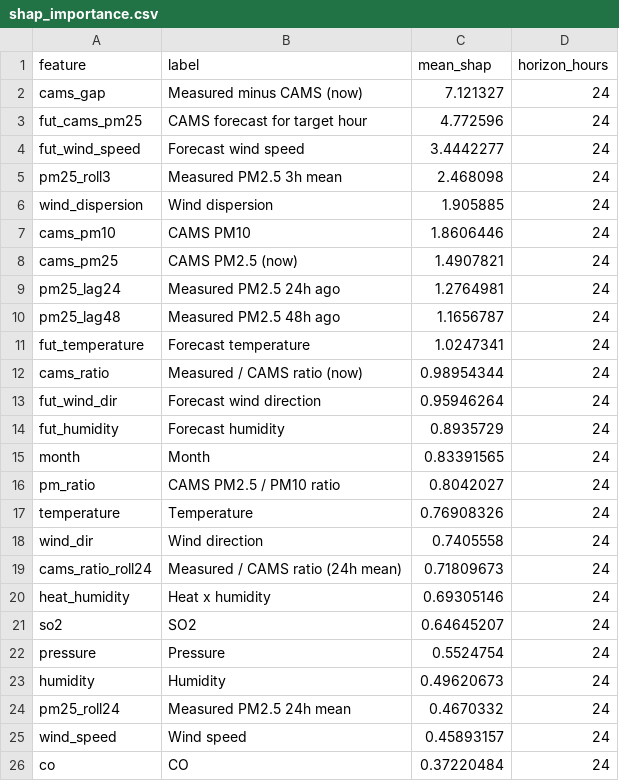
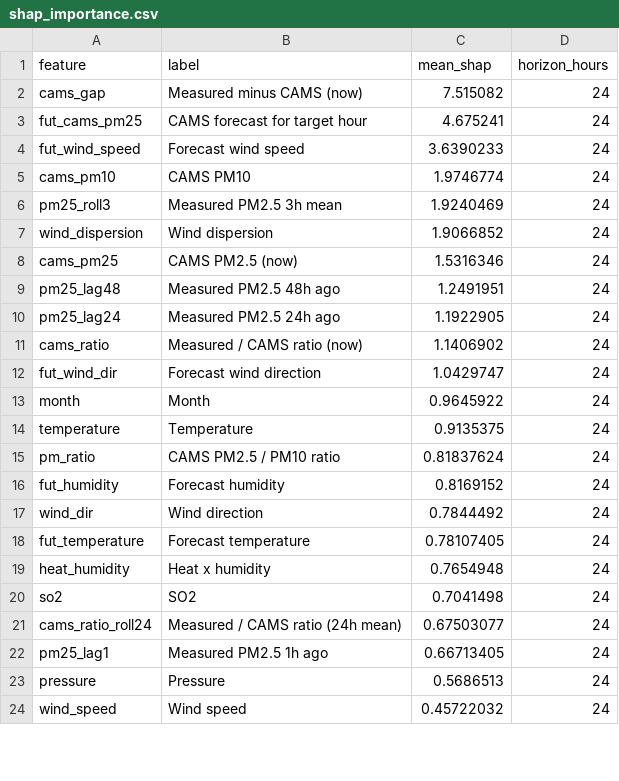
Before and after one commit to MufeedHaider/karachi-aqi-predictor, a CSV file: models/shap_importance.csv, drawn as a sheet; only a part is shown; the diff covers the shown part only.

```diff
--- a/models/shap_importance.csv
+++ b/models/shap_importance.csv
@@ -1,26 +1,24 @@
 feature,label,mean_shap,horizon_hours
-cams_gap,Measured minus CAMS (now),7.121327,24
-fut_cams_pm25,CAMS forecast for target hour,4.772596,24
-fut_wind_speed,Forecast wind speed,3.4442277,24
-pm25_roll3,Measured PM2.5 3h mean,2.468098,24
-wind_dispersion,Wind dispersion,1.905885,24
-cams_pm10,CAMS PM10,1.8606446,24
-cams_pm25,CAMS PM2.5 (now),1.4907821,24
-pm25_lag24,Measured PM2.5 24h ago,1.2764981,24
-pm25_lag48,Measured PM2.5 48h ago,1.1656787,24
-fut_temperature,Forecast temperature,1.0247341,24
-cams_ratio,Measured / CAMS ratio (now),0.98954344,24
-fut_wind_dir,Forecast wind direction,0.95946264,24
-fut_humidity,Forecast humidity,0.8935729,24
-month,Month,0.83391565,24
-pm_ratio,CAMS PM2.5 / PM10 ratio,0.8042027,24
-temperature,Temperature,0.76908326,24
-wind_dir,Wind direction,0.7405558,24
-cams_ratio_roll24,Measured / CAMS ratio (24h mean),0.71809673,24
-heat_humidity,Heat x humidity,0.69305146,24
-so2,SO2,0.64645207,24
-pressure,Pressure,0.5524754,24
-humidity,Humidity,0.49620673,24
-pm25_roll24,Measured PM2.5 24h mean,0.4670332,24
-wind_speed,Wind speed,0.45893157,24
-co,CO,0.37220484,24
+cams_gap,Measured minus CAMS (now),7.515082,24
+fut_cams_pm25,CAMS forecast for target hour,4.675241,24
+fut_wind_speed,Forecast wind speed,3.6390233,24
+cams_pm10,CAMS PM10,1.9746774,24
+pm25_roll3,Measured PM2.5 3h mean,1.9240469,24
+wind_dispersion,Wind dispersion,1.9066852,24
+cams_pm25,CAMS PM2.5 (now),1.5316346,24
+pm25_lag48,Measured PM2.5 48h ago,1.2491951,24
+pm25_lag24,Measured PM2.5 24h ago,1.1922905,24
+cams_ratio,Measured / CAMS ratio (now),1.1406902,24
+fut_wind_dir,Forecast wind direction,1.0429747,24
+month,Month,0.9645922,24
+temperature,Temperature,0.9135375,24
+pm_ratio,CAMS PM2.5 / PM10 ratio,0.81837624,24
+fut_humidity,Forecast humidity,0.8169152,24
+wind_dir,Wind direction,0.7844492,24
+fut_temperature,Forecast temperature,0.78107405,24
+heat_humidity,Heat x humidity,0.7654948,24
+so2,SO2,0.7041498,24
+cams_ratio_roll24,Measured / CAMS ratio (24h mean),0.67503077,24
+pm25_lag1,Measured PM2.5 1h ago,0.66713405,24
+pressure,Pressure,0.5686513,24
+wind_speed,Wind speed,0.45722032,24
```
Also changed, not shown: 13 added rows, 11 removed rows and 12 edited cells elsewhere in this file, data/forecast_72hr.csv, data/ground_history.csv, 5 other files.
